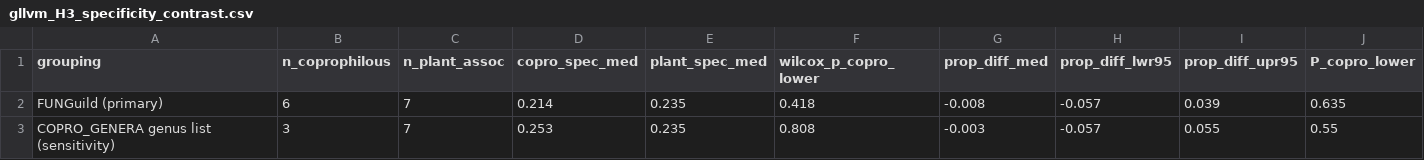
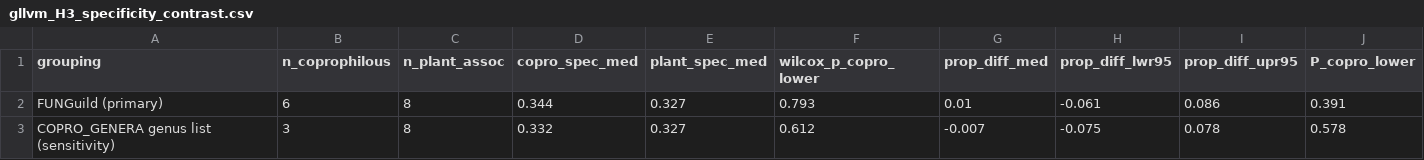
Before and after one commit to Ssangulo/Ptarmigan_fungi, a CSV file: Supplementary/tables/gllvm_H3_specificity_contrast.csv, drawn as a sheet.

```diff
--- a/Supplementary/tables/gllvm_H3_specificity_contrast.csv
+++ b/Supplementary/tables/gllvm_H3_specificity_contrast.csv
@@ -1,3 +1,3 @@
 "grouping","n_coprophilous","n_plant_assoc","copro_spec_med","plant_spec_med","wilcox_p_copro_lower","prop_diff_med","prop_diff_lwr95","prop_diff_upr95","P_copro_lower"
-"FUNGuild (primary)",6,7,0.214,0.235,0.418,-0.008,-0.057,0.039,0.635
-"COPRO_GENERA genus list (sensitivity)",3,7,0.253,0.235,0.808,-0.003,-0.057,0.055,0.55
+"FUNGuild (primary)",6,8,0.344,0.327,0.793,0.01,-0.061,0.086,0.391
+"COPRO_GENERA genus list (sensitivity)",3,8,0.332,0.327,0.612,-0.007,-0.075,0.078,0.578
```
Also changed, not shown: Supplementary/tables/H3_specificity_index.csv, Supplementary/tables/gllvm_H3_model_comparison.csv, 15 other files.
